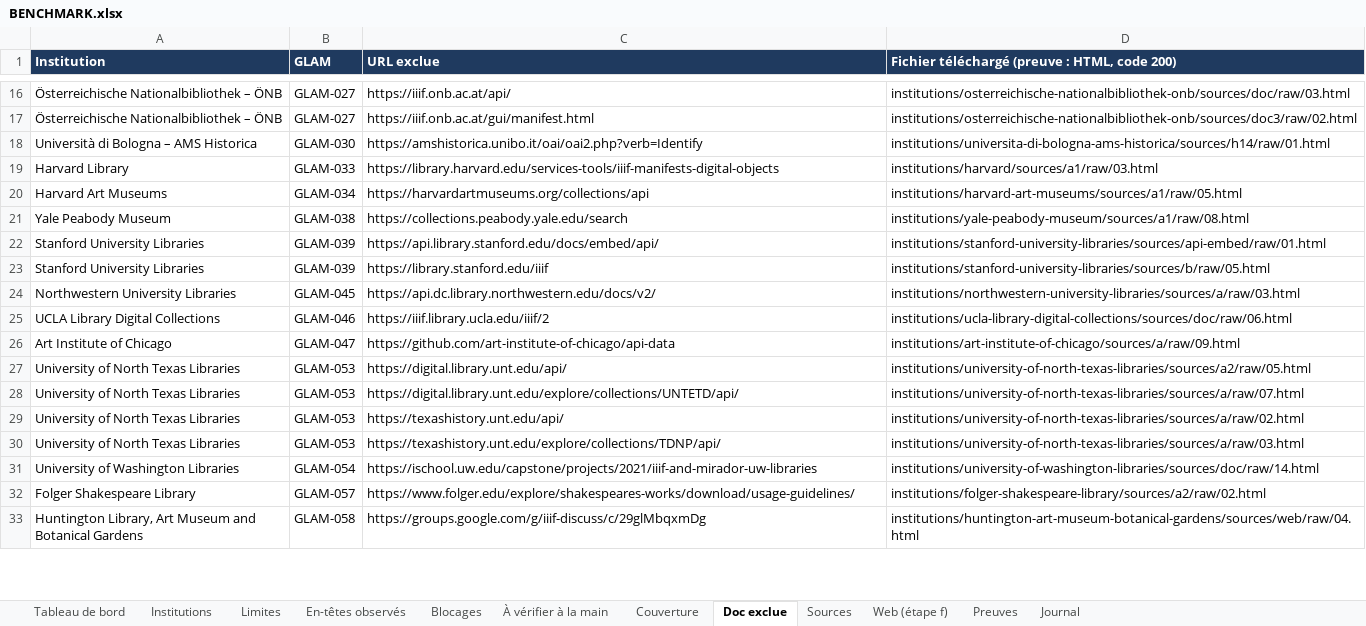
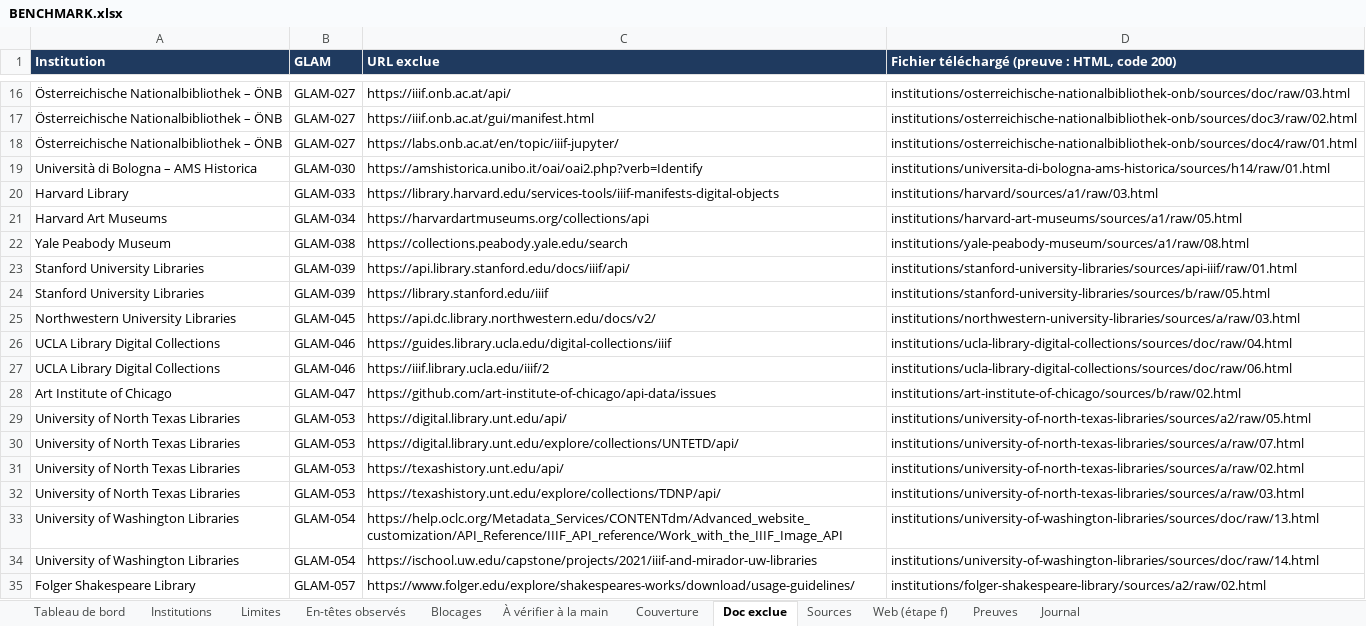
Before and after one commit to maribakulj/Veille-API-IIIF, an Excel workbook: BENCHMARK.xlsx, sheet Doc exclue, drawn as a sheet; only a part is shown, gaps mark what is left out; the shorter side is filled out with more unchanged rows; values as stored, in another font and other column widths than the file's, no borders; addresses are those after the commit; the diff covers the shown part only; the diff names each change by its address in the sheet, - before the commit and + after, or states it on an @@ line.

```diff
--- a/BENCHMARK.xlsx (sheet Doc exclue)
+++ b/BENCHMARK.xlsx (sheet Doc exclue)
+row 18: Österreichische Nationalbibliothek – ÖNB | GLAM-027 | https://labs.onb.ac.at/en/topic/iiif-jupyter/ | institutions/osterreichische-nationalbibliothek-onb/sources/doc4/raw/01.html
-C23 (URL exclue): https://api.library.stanford.edu/docs/embed/api/
+C23 (URL exclue): https://api.library.stanford.edu/docs/iiif/api/
-D23: institutions/stanford-university-libraries/sources/api-embed/raw/01.html
+D23: institutions/stanford-university-libraries/sources/api-iiif/raw/01.html
+row 26: UCLA Library Digital Collections | GLAM-046 | https://guides.library.ucla.edu/digital-collections/iiif | institutions/ucla-library-digital-collections/sources/doc/raw/04.html
-C28 (URL exclue): https://github.com/art-institute-of-chicago/api-data
+C28 (URL exclue): https://github.com/art-institute-of-chicago/api-data/issues
-D28: institutions/art-institute-of-chicago/sources/a/raw/09.html
+D28: institutions/art-institute-of-chicago/sources/b/raw/02.html
+row 33: University of Washington Libraries | GLAM-054 | https://help.oclc.org/Metadata_Services/CONTENTdm/Advanced_website_customization/API_Reference/IIIF_API_reference/Work_with_the_IIIF_Image_API | institutions/university-of-washington-libraries/sources/doc/raw/13.html
```
Also changed, not shown: 4 added rows, 1 removed row and 6 edited cells elsewhere in this sheet, sheet Journal, sheet Tableau de bord.
